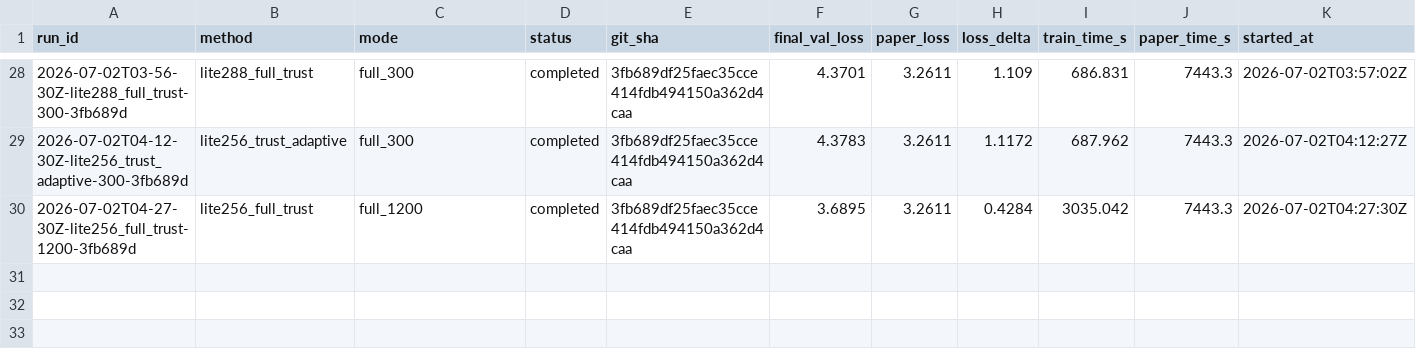
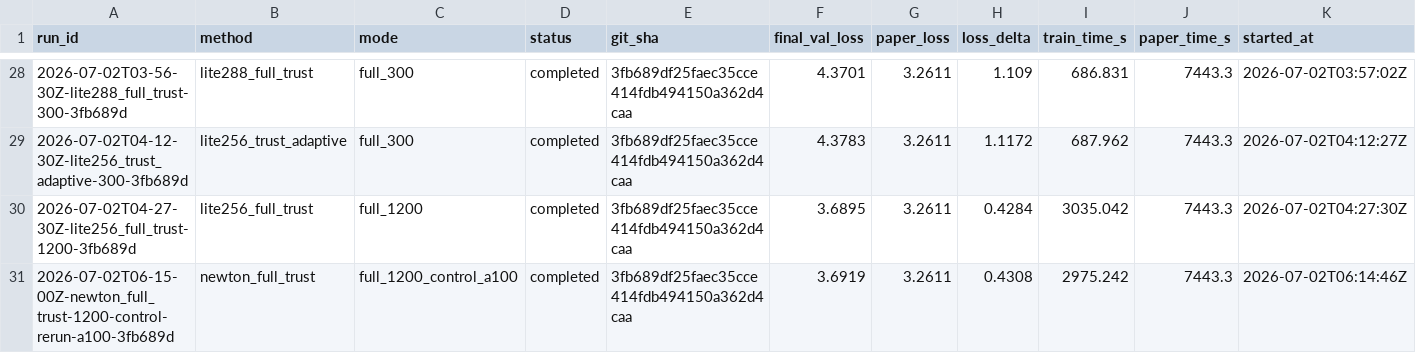
Before and after one commit to yanghu819/muon_plus, a CSV file: leaderboard.csv, drawn as a sheet; only a part is shown, gaps mark what is left out; rows hold the shown columns only; the diff names each change by its address in the sheet, - before the commit and + after, or states it on an @@ line.

Commit message:
Record A100 control final and mirror plan
Timestamp: 2026-07-02T07:12:00+00:00 / 2026-07-02T15:12:00+08:00

Completed run: 2026-07-02T06-15-00Z-newton_full_trust-1200-control-rerun-a100-3fb689d

Result: val curve 4.3811 -> 3.9177 -> 3.7756 -> 3.6919; train_time_s=2975.242; peak_memory_mib=39448.

Comparison: full Trust catches Lite256 at step900 but ends 0.0024 worse than the earlier A800 Lite256 1200 final 3.6895.

Decision: do not promote directly to 6200 because the final gap is small and hardware-confounded; launch one A100 Lite256 mirror as the same-hardware promotion gate.

New run: 2026-07-02T07-12-00Z-lite256_full_trust-1200-a100-mirror-3fb689d

GPU: AIStation GPU2 only, restarted A100 instance.

```diff
--- a/leaderboard.csv
+++ b/leaderboard.csv
+row 31: 2026-07-02T06-15-00Z-newton_full_trust-1200-control-rerun-a100-3fb689d | newton_full_trust | full_1200_control_a100 | completed | 3fb689df25faec35cce414fdb494150a362d4caa | 3.6919 | 3.2611 | 0.4308 | 2975.242 | 7443.3 | 2026-07-02T06:14:46Z
```
Also changed, not shown: 3 other files.
